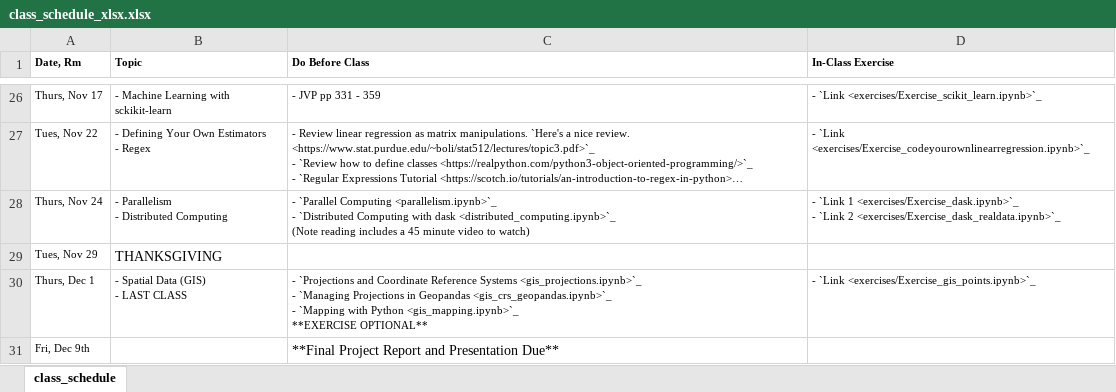
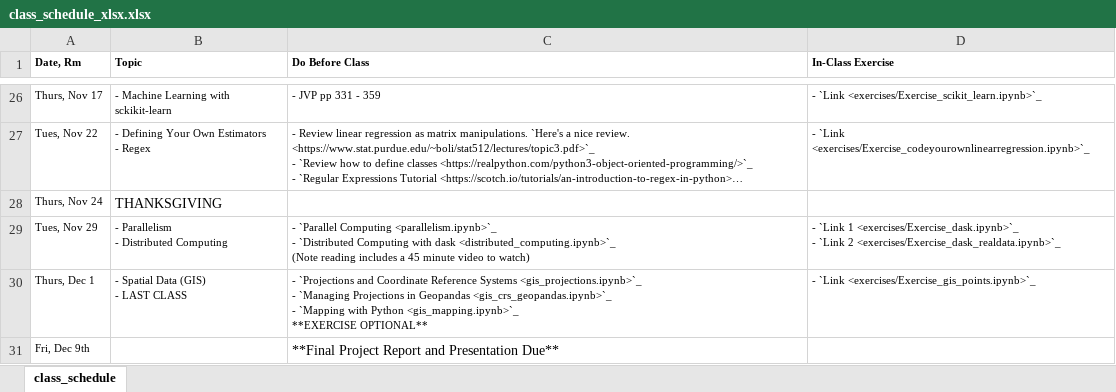
Before and after one commit to nickeubank/practicaldatascience_class, an Excel workbook: source/class_schedule_xlsx.xlsx, sheet class_schedule, drawn as a sheet; only a part is shown, gaps mark what is left out; long unchanged cells end in …; values as stored, in another font and other column widths than the file's, no borders; ↵ is a line break in a cell; the diff names each change by its address in the sheet, - before the commit and + after, or states it on an @@ line.

```diff
--- a/source/class_schedule_xlsx.xlsx (sheet class_schedule)
+++ b/source/class_schedule_xlsx.xlsx (sheet class_schedule)
-B28 (Topic): - Parallelism ↵ - Distributed Computing
+B28 (Topic): THANKSGIVING
@@ B28 text size: larger @@
-C28 (Do Before Class): - `Parallel Computing <parallelism.ipynb>`_ ↵ - `Distributed Computing with dask <distributed_computing.ipynb>`_ ↵ (Note reading includes a 45 minute video to watch)
+C28 (Do Before Class): (empty)
-D28 (In-Class Exercise): - `Link 1 <exercises/Exercise_dask.ipynb>`_ ↵ - `Link 2 <exercises/Exercise_dask_realdata.ipynb>`_
+D28 (In-Class Exercise): (empty)
-B29 (Topic): THANKSGIVING
+B29 (Topic): - Parallelism ↵ - Distributed Computing
@@ B29 text size: smaller @@
-C29 (Do Before Class): (empty)
+C29 (Do Before Class): - `Parallel Computing <parallelism.ipynb>`_ ↵ - `Distributed Computing with dask <distributed_computing.ipynb>`_ ↵ (Note reading includes a 45 minute video to watch)
-D29 (In-Class Exercise): (empty)
+D29 (In-Class Exercise): - `Link 1 <exercises/Exercise_dask.ipynb>`_ ↵ - `Link 2 <exercises/Exercise_dask_realdata.ipynb>`_
```
Also changed, not shown: 13 other files.
